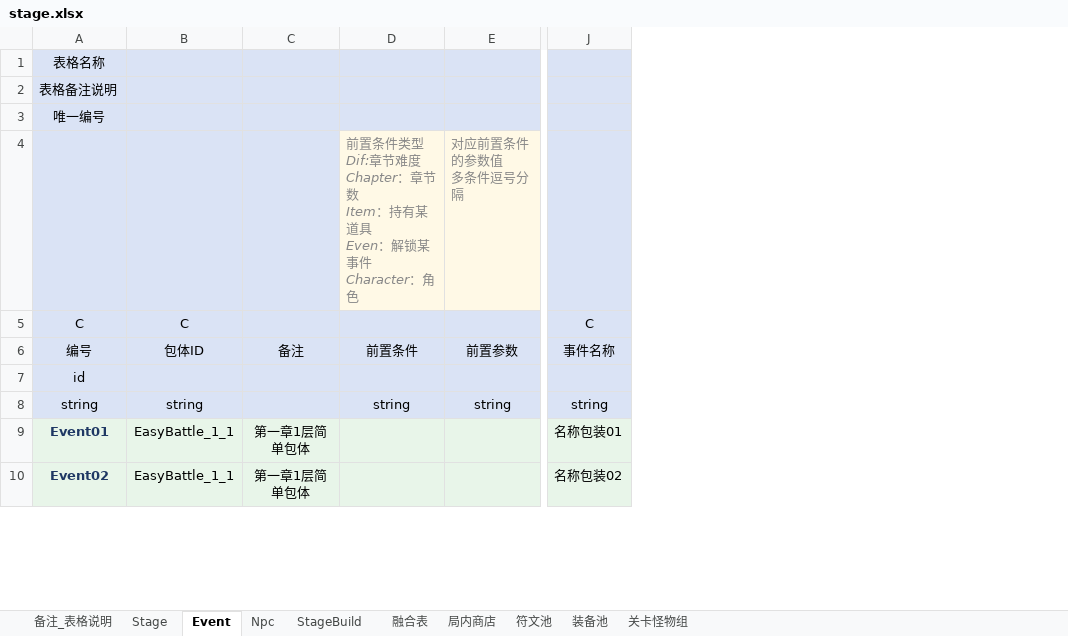
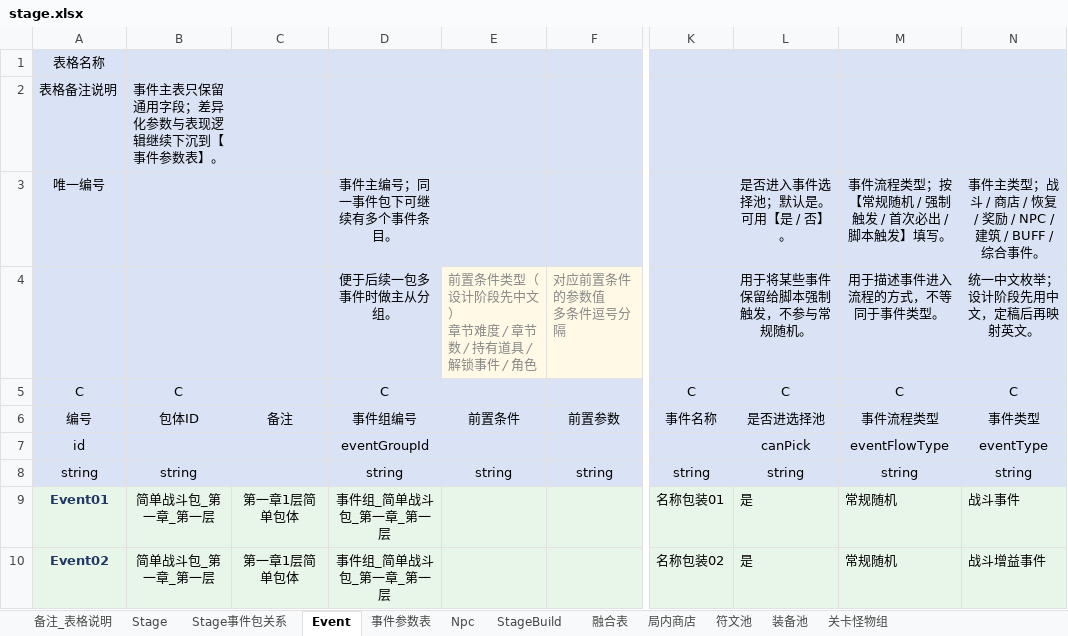
Before and after one commit to shenfeiyang/Godot-Collaboration-Project, an Excel workbook: execl/stage.xlsx, sheet Event, drawn as a sheet; only a part is shown, gaps mark what is left out; values as stored, in another font and other column widths than the file's, no borders; removed rows and columns are numbered as before the commit, all else as after; ↵ is a line break in a cell; the diff names each change by its address in the sheet, - before the commit and + after, or states it on an @@ line.

```diff
--- a/execl/stage.xlsx (sheet Event)
+++ b/execl/stage.xlsx (sheet Event)
+sheet tab: Stage事件包关系
+sheet tab: 事件参数表
-column B, rows 5-10: C | 包体ID |  | string | EasyBattle_1_1 | EasyBattle_1_1
+column B, rows 2-10: 事件主表只保留通用字段；差异化参数与表现逻辑继续下沉到【事件参数表】。 |  |  | C | 包体ID |  | string | 简单战斗包_第一章_第一层 | 简单战斗包_第一章_第一层
+column D, rows 3-10: 事件主编号；同一事件包下可继续有多个事件条目。 | 便于后续一包多事件时做主从分组。 | C | 事件组编号 | eventGroupId | string | 事件组_简单战斗包_第一章_第一层 | 事件组_简单战斗包_第一章_第一层
+column L, rows 3-10: 是否进入事件选择池；默认是。可用【是 / 否】。 | 用于将某些事件保留给脚本强制触发，不参与常规随机。 | C | 是否进选择池 | canPick | string | 是 | 是
+column M, rows 3-10: 事件流程类型；按【常规随机 / 强制触发 / 首次必出 / 脚本触发】填写。 | 用于描述事件进入流程的方式，不等同于事件类型。 | C | 事件流程类型 | eventFlowType | string | 常规随机 | 常规随机
+column N, rows 3-10: 事件主类型；战斗 / 商店 / 恢复 / 奖励 / NPC / 建筑 / BUFF / 综合事件。 | 统一中文枚举；设计阶段先用中文，定稿后再映射英文。 | C | 事件类型 | eventType | string | 战斗事件 | 战斗增益事件
-E4: …条件类型 ↵ Dif:章节难度 ↵ Chapter：章节数 ↵ Item：持有某道具 ↵ Even：解锁某事件 ↵ Character：角色
+E4: …条件类型（设计阶段先中文） ↵ 章节难度 / 章节数 / 持有道具 / 解锁事件 / 角色
```
Also changed, not shown: sheet 装备池, sheet Stage, sheet 关卡怪物组, sheet Npc, sheet StageBuild, sheet 局内商店, 2 more sheets, execl/skill.xlsx, 5 other files.
